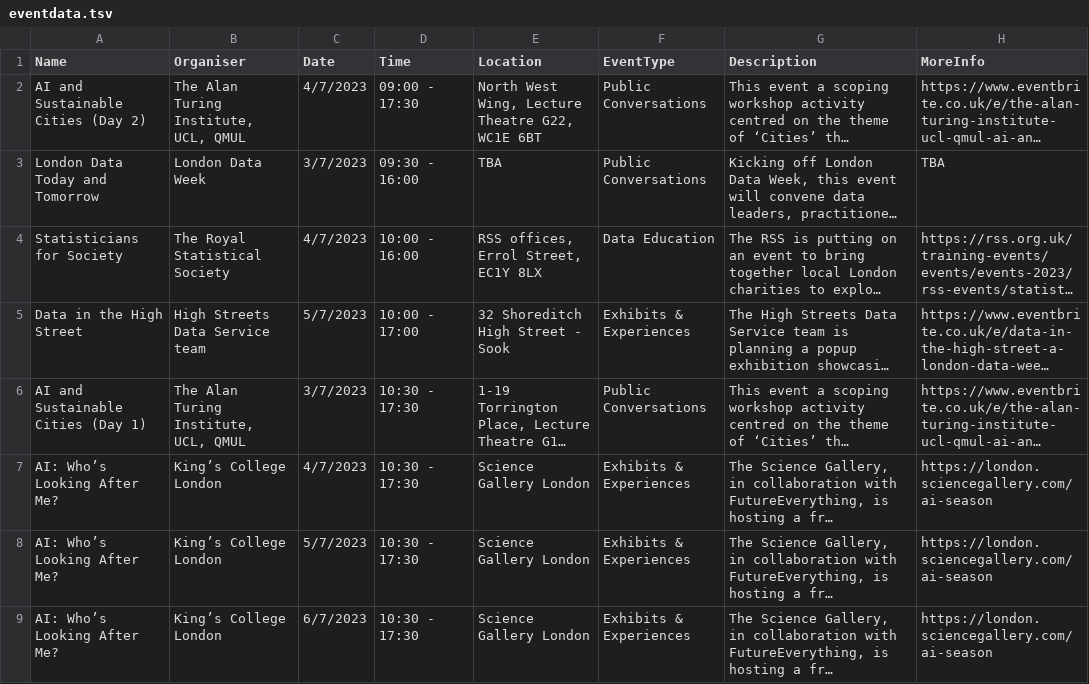
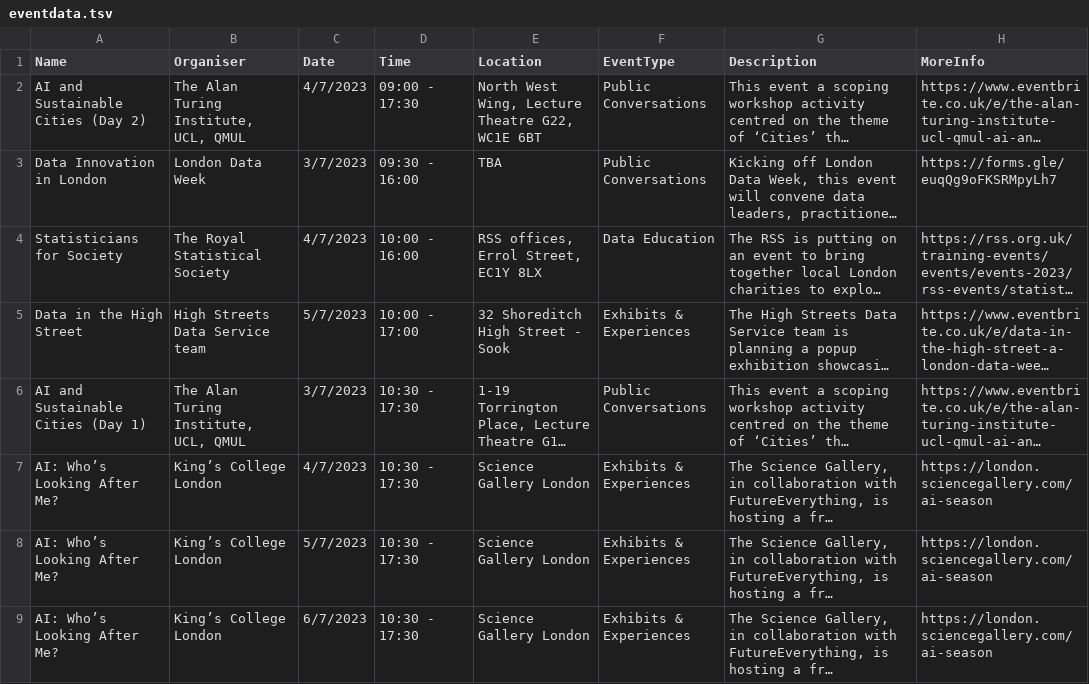
Before and after one commit to londondataweek/ldw23, a TSV file: public/ADDEVENTDATA/eventdata.tsv, drawn as a sheet; only a part is shown; long unchanged cells end in …; the diff names each change by its address in the sheet, - before the commit and + after, or states it on an @@ line.

Commit message:
Update eventdata.tsv

```diff
--- a/public/ADDEVENTDATA/eventdata.tsv
+++ b/public/ADDEVENTDATA/eventdata.tsv
-A3 (Name): London Data Today and Tomorrow
+A3 (Name): Data Innovation in London
-H3 (MoreInfo): TBA
+H3 (MoreInfo): https://forms.gle/euqQg9oFKSRMpyLh7
```
